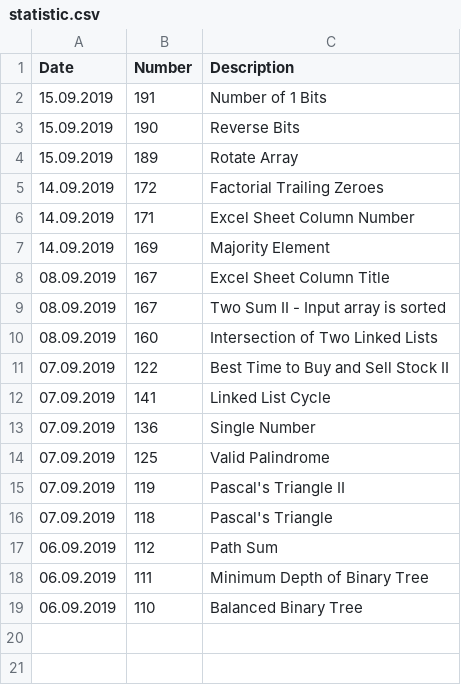
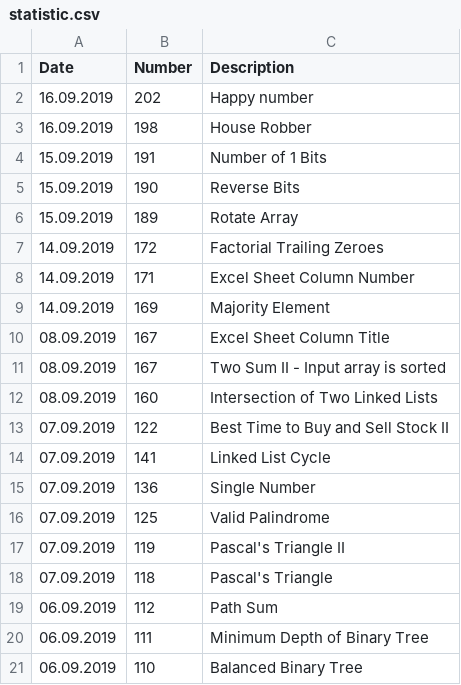
Before and after one commit to s3141p/Playground-js, a CSV file: statistic.csv, drawn as a sheet.

```diff
--- a/statistic.csv
+++ b/statistic.csv
@@ -1,2 +1,4 @@
 Date      ,Number,Description
+16.09.2019,202   ,Happy number
+16.09.2019,198   ,House Robber
 15.09.2019,191   ,Number of 1 Bits
```
Also changed, not shown: top75_leetcode.csv, 3 other files.
